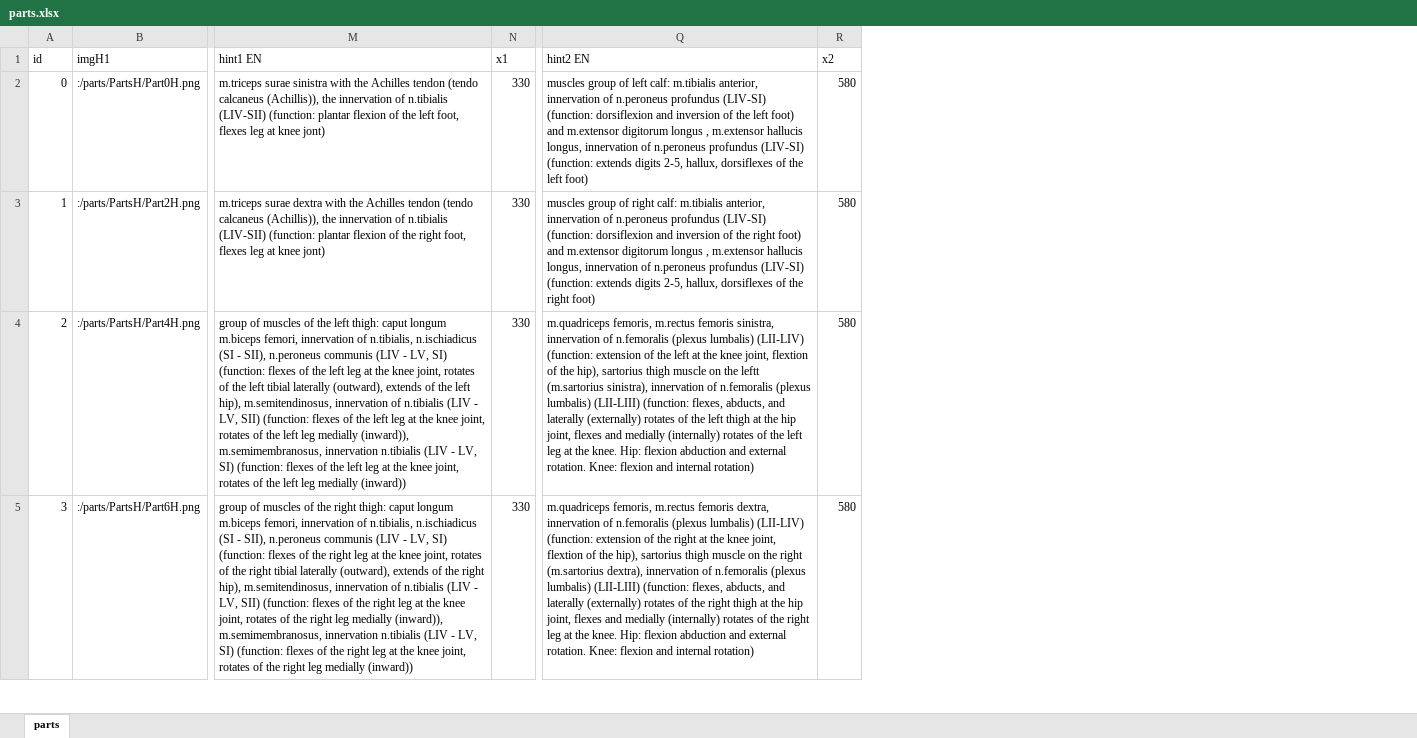
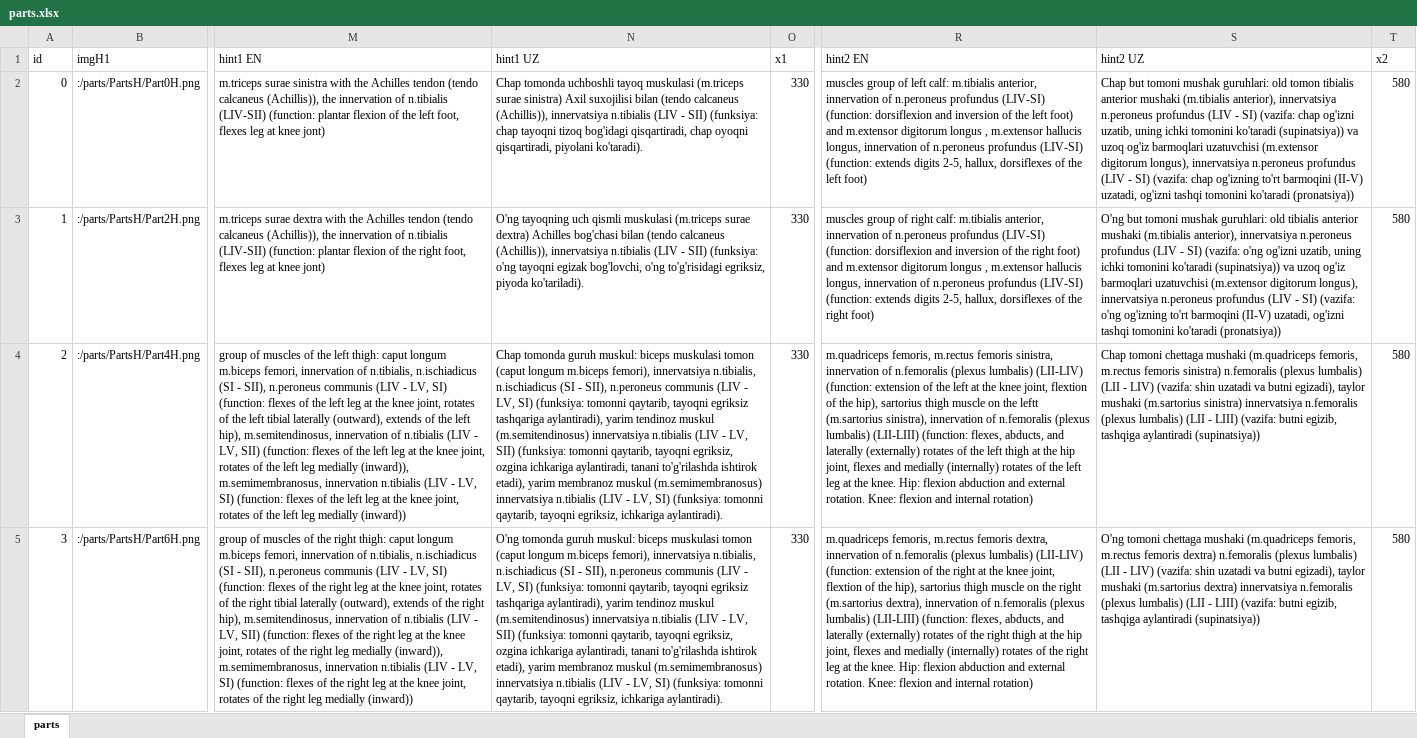
Before and after one commit to reformaPrs/ReformaV1.1, an Excel workbook: parts.xlsx, sheet parts, drawn as a sheet; only a part is shown, gaps mark what is left out; values as stored, in another font and other column widths than the file's, no borders; the diff names each change by its address in the sheet, - before the commit and + after, or states it on an @@ line.

```diff
--- a/parts.xlsx (sheet parts)
+++ b/parts.xlsx (sheet parts)
+column N (hint1 UZ), rows 2-5: Chap tomonda uchboshli tayoq muskulasi (m.triceps surae sinistra) Axil suxojilisi bilan (tendo calcaneus (Achillis)), innervatsiya n.tibialis (LIV - SII) (funksiya: chap tayoqni tizoq bog'idagi qisqartiradi, chap oyoqni qisqartiradi, piyolani ko'taradi). | O'ng tayoqning uch qismli muskulasi (m.triceps surae dextra) Achilles bog'chasi bilan (tendo calcaneus (Achillis)), innervatsiya n.tibialis (LIV - SII) (funksiya: o'ng tayoqni egizak bog'lovchi, o'ng to'g'risidagi egriksiz, piyoda ko'tariladi). | Chap tomonda guruh muskul: biceps muskulasi tomon (caput longum m.biceps femori), innervatsiya n.tibialis, n.ischiadicus (SI - SII), n.peroneus communis (LIV - LV, SI) (funksiya: tomonni qaytarib, tayoqni egriksiz tashqariga aylantiradi), yarim tendinoz muskul (m.semitendinosus) innervatsiya n.tibialis (LIV - LV, SII) (funksiya: tomonni qaytarib, tayoqni egriksiz, ozgina ichkariga aylantiradi, tanani to'g'rilashda ishtirok etadi), yarim membranoz muskul (m.semimembranosus) innervatsiya n.tibialis (LIV - LV, SI) (funksiya: tomonni qaytarib, tayoqni egriksiz, ichkariga aylantiradi). | O'ng tomonda guruh muskul: biceps muskulasi tomon (caput longum m.biceps femori), innervatsiya n.tibialis, n.ischiadicus (SI - SII), n.peroneus communis (LIV - LV, SI) (funksiya: tomonni qaytarib, tayoqni egriksiz tashqariga aylantiradi), yarim tendinoz muskul (m.semitendinosus) innervatsiya n.tibialis (LIV - LV, SII) (funksiya: tomonni qaytarib, tayoqni egriksiz, ozgina ichkariga aylantiradi, tanani to'g'rilashda ishtirok etadi), yarim membranoz muskul (m.semimembranosus) innervatsiya n.tibialis (LIV - LV, SI) (funksiya: tomonni qaytarib, tayoqni egriksiz, ichkariga aylantiradi).
+column S (hint2 UZ), rows 2-5: Chap but tomoni mushak guruhlari: old tomon tibialis anterior mushaki (m.tibialis anterior), innervatsiya n.peroneus profundus (LIV - SI) (vazifa: chap og'izni uzatib, uning ichki tomonini ko'taradi (supinatsiya)) va uzoq og'iz barmoqlari uzatuvchisi (m.extensor digitorum longus), innervatsiya n.peroneus profundus (LIV - SI) (vazifa: chap og'izning to'rt barmoqini (II-V) uzatadi, og'izni tashqi tomonini ko'taradi (pronatsiya)) | O'ng but tomoni mushak guruhlari: old tibialis anterior mushaki (m.tibialis anterior), innervatsiya n.peroneus profundus (LIV - SI) (vazifa: o'ng og'izni uzatib, uning ichki tomonini ko'taradi (supinatsiya)) va uzoq og'iz barmoqlari uzatuvchisi (m.extensor digitorum longus), innervatsiya n.peroneus profundus (LIV - SI) (vazifa: o'ng og'izning to'rt barmoqini (II-V) uzatadi, og'izni tashqi tomonini ko'taradi (pronatsiya)) | Chap tomoni chettaga mushaki (m.quadriceps femoris, m.rectus femoris sinistra) n.femoralis (plexus lumbalis) (LII - LIV) (vazifa: shin uzatadi va butni egizadi), taylor mushaki (m.sartorius sinistra) innervatsiya n.femoralis (plexus lumbalis) (LII - LIII) (vazifa: butni egizib, tashqiga aylantiradi (supinatsiya)) | O'ng tomoni chettaga mushaki (m.quadriceps femoris, m.rectus femoris dextra) n.femoralis (plexus lumbalis) (LII - LIV) (vazifa: shin uzatadi va butni egizadi), taylor mushaki (m.sartorius dextra) innervatsiya n.femoralis (plexus lumbalis) (LII - LIII) (vazifa: butni egizib, tashqiga aylantiradi (supinatsiya))
```
Also changed, not shown: Contacts.xlsx, heatPoints.xlsx, 18 other files.
